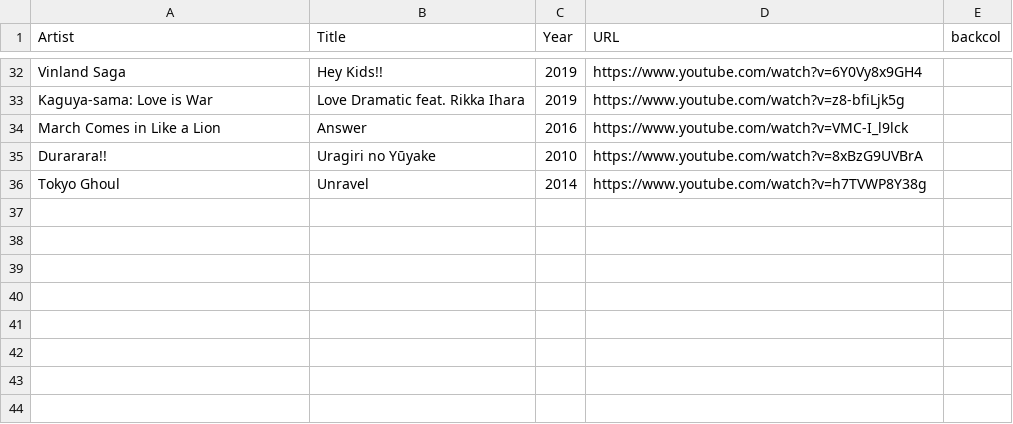
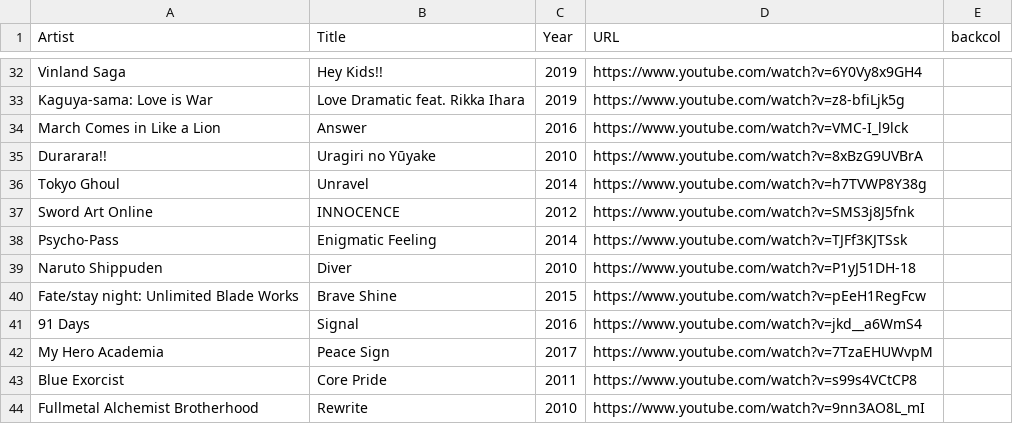
Before and after one commit to Flixbox/songseeker-card-generator, a CSV file: data/anime-2010s.csv, drawn as a sheet; only a part is shown, gaps mark what is left out.

Commit message:
Add new anime music entries to CSV with corresponding URLs

```diff
--- a/data/anime-2010s.csv
+++ b/data/anime-2010s.csv
@@ -36 +36,9 @@ Durarara!!,Uragiri no Yūyake,2010,https://www.youtube.com/watch?v=8xBzG9UVBrA
 Tokyo Ghoul,Unravel,2014,https://www.youtube.com/watch?v=h7TVWP8Y38g
+Sword Art Online,INNOCENCE,2012,https://www.youtube.com/watch?v=SMS3j8J5fnk
+Psycho-Pass,Enigmatic Feeling,2014,https://www.youtube.com/watch?v=TJFf3KJTSsk
+Naruto Shippuden,Diver,2010,https://www.youtube.com/watch?v=P1yJ51DH-18
+Fate/stay night: Unlimited Blade Works,Brave Shine,2015,https://www.youtube.com/watch?v=pEeH1RegFcw
+91 Days,Signal,2016,https://www.youtube.com/watch?v=jkd__a6WmS4
+My Hero Academia,Peace Sign,2017,https://www.youtube.com/watch?v=7TzaEHUWvpM
+Blue Exorcist,Core Pride,2011,https://www.youtube.com/watch?v=s99s4VCtCP8
+Fullmetal Alchemist Brotherhood,Rewrite,2010,https://www.youtube.com/watch?v=9nn3AO8L_mI
```
